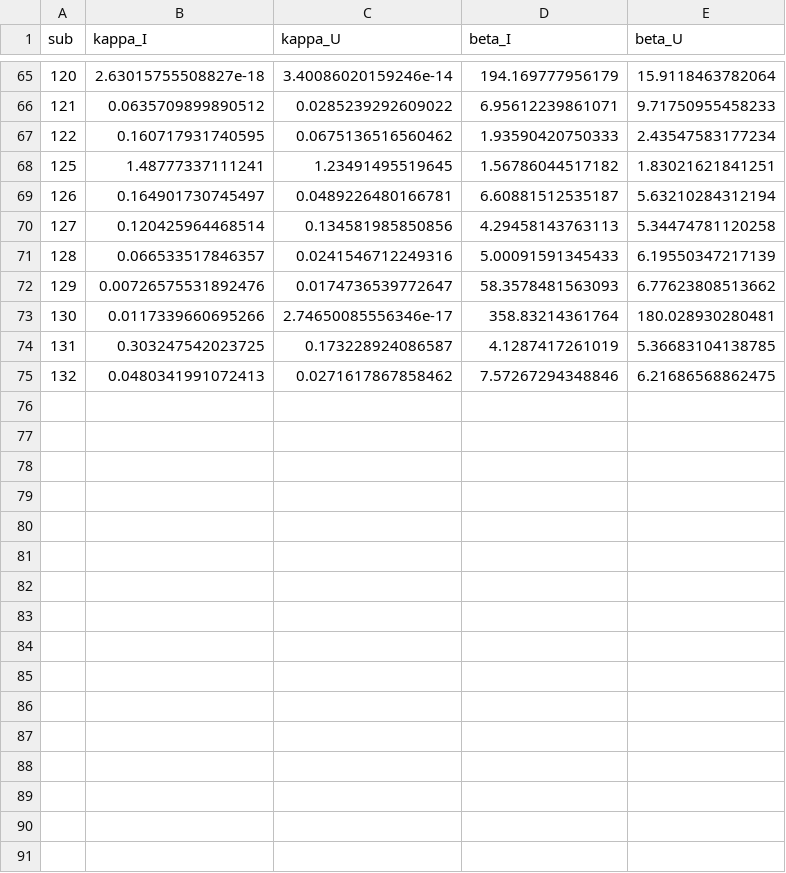
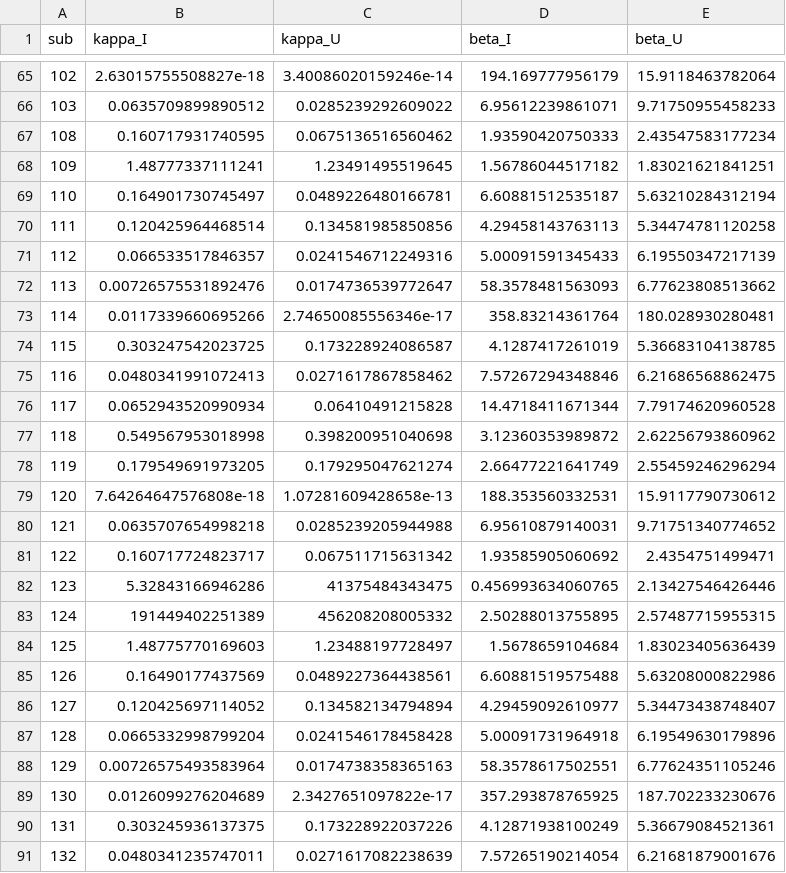
Before and after one commit to danae1968/stabflex2019, a CSV file: results/Pooled/discParamsCond.csv, drawn as a sheet; only a part is shown, gaps mark what is left out; the diff covers the shown part only.

```diff
--- a/results/Pooled/discParamsCond.csv
+++ b/results/Pooled/discParamsCond.csv
@@ -65,11 +65,27 @@ sub,kappa_I,kappa_U,beta_I,beta_U
-120,2.63015755508827e-18,3.40086020159246e-14,194.169777956179,15.9118463782064
-121,0.0635709899890512,0.0285239292609022,6.95612239861071,9.71750955458233
-122,0.160717931740595,0.0675136516560462,1.93590420750333,2.43547583177234
-125,1.48777337111241,1.23491495519645,1.56786044517182,1.83021621841251
-126,0.164901730745497,0.0489226480166781,6.60881512535187,5.63210284312194
-127,0.120425964468514,0.134581985850856,4.29458143763113,5.34474781120258
-128,0.066533517846357,0.0241546712249316,5.00091591345433,6.19550347217139
-129,0.00726575531892476,0.0174736539772647,58.3578481563093,6.77623808513662
-130,0.0117339660695266,2.74650085556346e-17,358.83214361764,180.028930280481
-131,0.303247542023725,0.173228924086587,4.1287417261019,5.36683104138785
-132,0.0480341991072413,0.0271617867858462,7.57267294348846,6.21686568862475
+102,2.63015755508827e-18,3.40086020159246e-14,194.169777956179,15.9118463782064
+103,0.0635709899890512,0.0285239292609022,6.95612239861071,9.71750955458233
+108,0.160717931740595,0.0675136516560462,1.93590420750333,2.43547583177234
+109,1.48777337111241,1.23491495519645,1.56786044517182,1.83021621841251
+110,0.164901730745497,0.0489226480166781,6.60881512535187,5.63210284312194
+111,0.120425964468514,0.134581985850856,4.29458143763113,5.34474781120258
+112,0.066533517846357,0.0241546712249316,5.00091591345433,6.19550347217139
+113,0.00726575531892476,0.0174736539772647,58.3578481563093,6.77623808513662
+114,0.0117339660695266,2.74650085556346e-17,358.83214361764,180.028930280481
+115,0.303247542023725,0.173228924086587,4.1287417261019,5.36683104138785
+116,0.0480341991072413,0.0271617867858462,7.57267294348846,6.21686568862475
+117,0.0652943520990934,0.06410491215828,14.4718411671344,7.79174620960528
+118,0.549567953018998,0.398200951040698,3.12360353989872,2.62256793860962
+119,0.179549691973205,0.179295047621274,2.66477221641749,2.55459246296294
+120,7.64264647576808e-18,1.07281609428658e-13,188.353560332531,15.9117790730612
+121,0.0635707654998218,0.0285239205944988,6.95610879140031,9.71751340774652
+122,0.160717724823717,0.067511715631342,1.93585905060692,2.4354751499471
+123,5.32843166946286,41375484343475,0.456993634060765,2.13427546426446
+124,191449402251389,456208208005332,2.50288013755895,2.57487715955315
+125,1.48775770169603,1.23488197728497,1.5678659104684,1.83023405636439
+126,0.16490177437569,0.0489227364438561,6.60881519575488,5.63208000822986
+127,0.120425697114052,0.134582134794894,4.29459092610977,5.34473438748407
+128,0.0665332998799204,0.0241546178458428,5.00091731964918,6.19549630179896
+129,0.00726575493583964,0.0174738358365163,58.3578617502551,6.77624351105246
+130,0.0126099276204689,2.3427651097822e-17,357.293878765925,187.702233230676
+131,0.303245936137375,0.173228922037226,4.12871938100249,5.36679084521361
+132,0.0480341235747011,0.0271617082238639,7.57265190214054,6.21681879001676
```
Also changed, not shown: 54 edited cells elsewhere in this file, results/Pooled/correlationsIPsPooled.csv, results/Pooled/discParams.csv, 33 other files.
